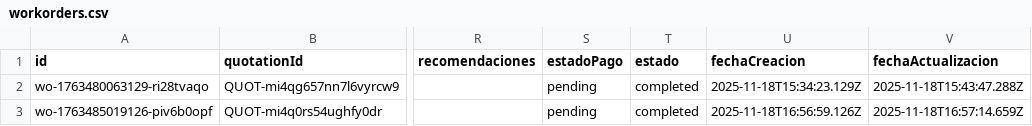
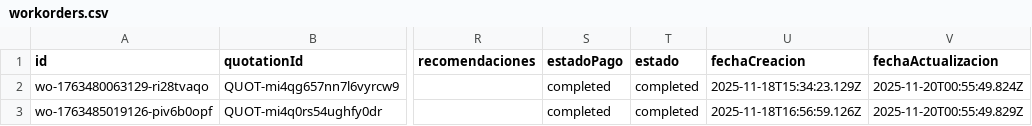
Before and after one commit to Medinaallan/sistema_taller, a CSV file: backend/data/workorders/workorders.csv, drawn as a sheet; only a part is shown, gaps mark what is left out; the diff names each change by its address in the sheet, - before the commit and + after, or states it on an @@ line.

Commit message:
logica js de la interfaz POS

```diff
--- a/backend/data/workorders/workorders.csv
+++ b/backend/data/workorders/workorders.csv
-S2:S3 (estadoPago): pending
+S2:S3 (estadoPago): completed
-V2 (fechaActualizacion): 2025-11-18T15:43:47.288Z
+V2 (fechaActualizacion): 2025-11-20T00:55:49.824Z
-V3 (fechaActualizacion): 2025-11-18T16:57:14.659Z
+V3 (fechaActualizacion): 2025-11-20T00:55:49.829Z
```
